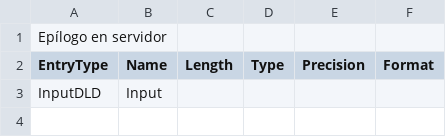
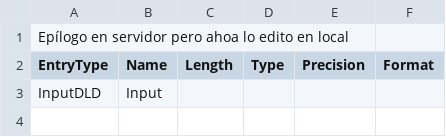
Before and after one commit to jomaruel/test, a CSV file: demo.csv, drawn as a sheet; only a part is shown.

Commit message:
Nuevo Commit

```diff
--- a/demo.csv
+++ b/demo.csv
@@ -1,2 +1,2 @@
-Epílogo en servidor
+Epílogo en servidor pero ahoa lo edito en local
 EntryType,Name,Length,Type,Precision,Format
```
